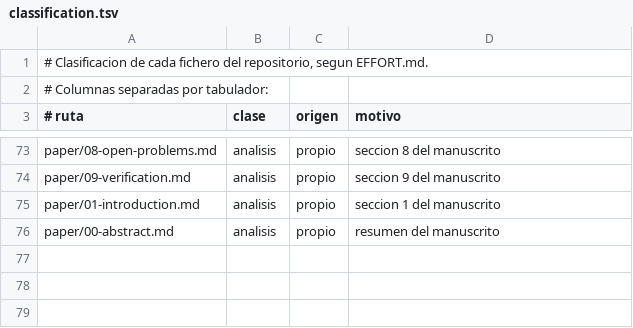
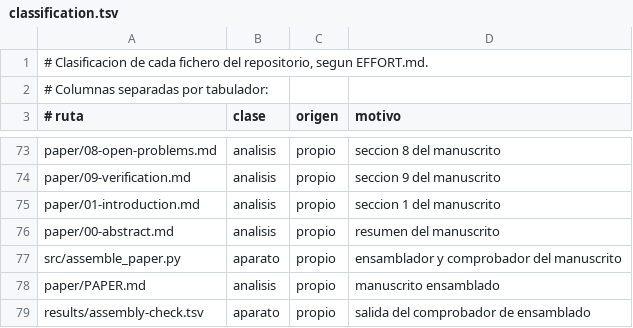
Before and after one commit to Probatorium/forced-counts, a TSV file: effort/classification.tsv, drawn as a sheet; only a part is shown, gaps mark what is left out; the diff names each change by its address in the sheet, - before the commit and + after, or states it on an @@ line.

Commit message:
Commit C: el ensamblado, con su comprobador
paper/PAPER.md es ahora el manuscrito completo: portada con el titulo
congelado, autor y ORCID; el resumen; las nueve secciones en orden; y las
referencias con la identidad tal como la fijo la revision, cada una con su
estatus, las leidas como leidas y las de segunda mano marcadas como tales
dentro de la propia entrada y no en una nota al pie.

src/assemble_paper.py no concatena y ya esta: comprueba antes de escribir, y
aborta si algo falla. Comprueba que las nueve secciones existen, que la
cabecera de cada fichero dice el numero que le toca, que ninguna ha perdido
sus comentarios de origen, que van en orden y sin duplicados, que no hay
guiones largos en ninguna de sus formas en el ensamblado entero, y que toda
cita del texto resuelve a una referencia.

DEFECTO ENCONTRADO Y CORREGIDO EN ESTE MISMO COMMIT. La primera pasada dio
"toda cita resuelve" igual a 1 con cero citas en el texto: las nueve secciones
nombraban a los autores en prosa, sin clave entre corchetes, asi que la
comprobacion pasaba en vacio. Una comprobacion que pasa en vacio no comprueba
nada. Se han anadido las claves al texto, donde vive cada resultado, y se ha
reforzado el comprobador con dos comprobaciones mas que la primera no tenia:
que el texto contenga al menos una cita, y que ninguna referencia quede sin
citar, que es la direccion contraria y la que detecta una bibliografia inflada.
Registrado en el log de esfuerzo como decision, seq=110.

Cifras, todas salidas del comprobador y ninguna contada a mano:

  secciones ensambladas               9
  referencias                        13
  referencias de segunda mano         2
  citas distintas en el texto        13
  citas sin referencia          ninguna
  referencias sin citar         ninguna
  guiones largos en el ensamblado     0
  palabras aproximadas            13198

La clase de caracteres del barrido de guiones se escribe con escapes unicode
para que el fichero del comprobador no contenga los mismos caracteres que
persigue y no se delate a si mismo.

Salidas: paper/PAPER.md y results/assembly-check.tsv.

Ninguna afirmacion de novedad fuera de NOVELTY.md. Textos firmados intactos.
Sin tocar kingwen fuera de zenodo-v3, sin tocar Stasis.

```diff
--- a/effort/classification.tsv
+++ b/effort/classification.tsv
+row 77: src/assemble_paper.py | aparato | propio | ensamblador y comprobador del manuscrito
+row 78: paper/PAPER.md | analisis | propio | manuscrito ensamblado
+row 79: results/assembly-check.tsv | aparato | propio | salida del comprobador de ensamblado
```
Also changed, not shown: 9 other files.
